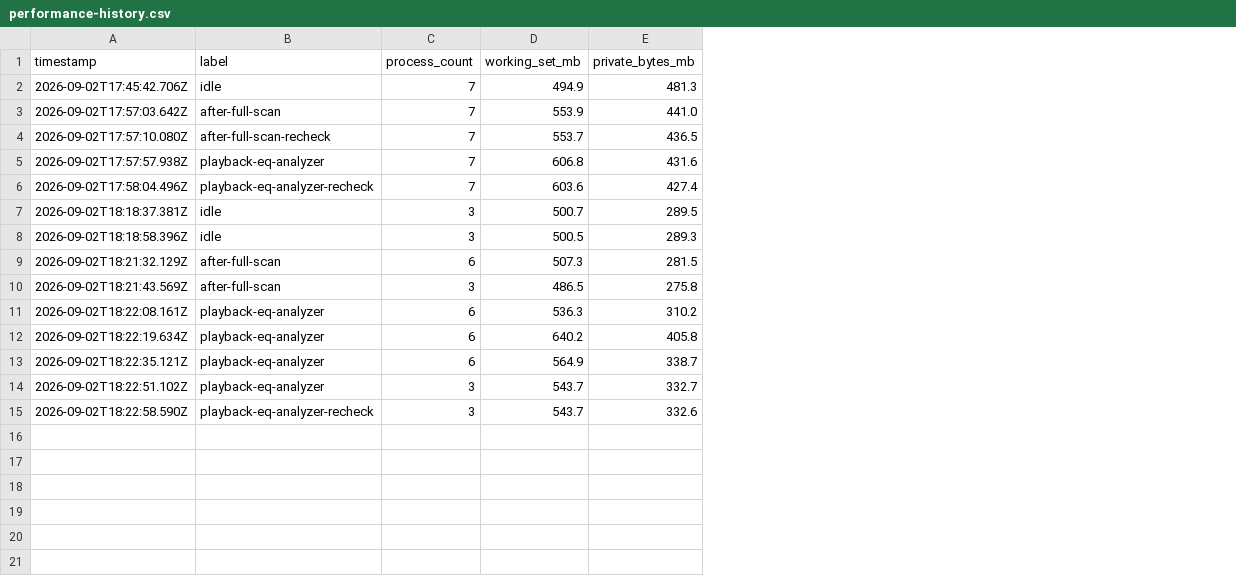
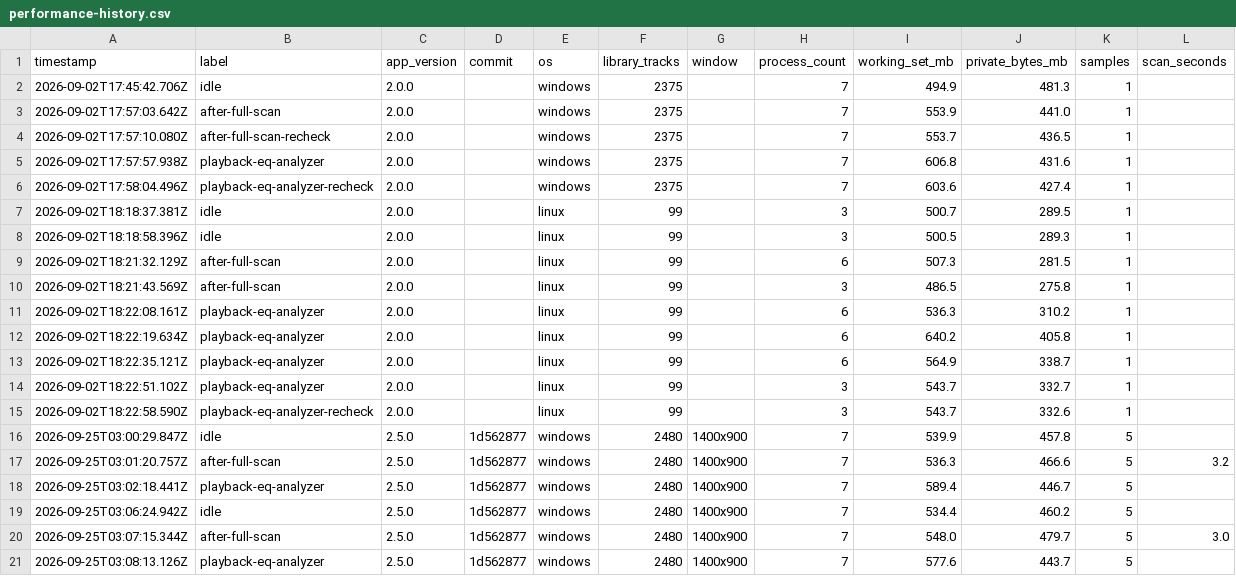
Before and after one commit to esoltys/luminous, a CSV file: docs/performance-history.csv, drawn as a sheet; the diff names each change by its address in the sheet, - before the commit and + after, or states it on an @@ line.

Commit message:
docs(perf): record 2.5 memory comparison against the 2.0 baseline
Rename performance-baseline.csv to performance-history.csv and migrate it
to the new columns, record the controlled 2.5.0 Windows runs, add the
generated chart and delta table, fix the 2.0 idle row to the CSV-backed
figure, document the runner, scope the tokio-console section, and add a
memory-comparison step to the release checklist.

```diff
--- a/docs/performance-history.csv
+++ b/docs/performance-history.csv
+column C (app_version), rows 2-15: all 2.0.0
+column D (commit), empty
+column E (os), rows 2-15: windows | windows | windows | windows | windows | linux | linux | linux | linux | linux | linux | linux | linux | linux
+column F (library_tracks), rows 2-15: 2375 | 2375 | 2375 | 2375 | 2375 | 99 | 99 | 99 | 99 | 99 | 99 | 99 | 99 | 99
+column G (window), empty
+column K (samples), rows 2-15: all 1
+column L (scan_seconds), empty
+row 16: 2026-09-25T03:00:29.847Z | idle | 2.5.0 | 1d562877 | windows | 2480 | 1400x900 | 7 | 539.9 | 457.8 | 5
+row 17: 2026-09-25T03:01:20.757Z | after-full-scan | 2.5.0 | 1d562877 | windows | 2480 | 1400x900 | 7 | 536.3 | 466.6 | 5 | 3.2
+row 18: 2026-09-25T03:02:18.441Z | playback-eq-analyzer | 2.5.0 | 1d562877 | windows | 2480 | 1400x900 | 7 | 589.4 | 446.7 | 5
+row 19: 2026-09-25T03:06:24.942Z | idle | 2.5.0 | 1d562877 | windows | 2480 | 1400x900 | 7 | 534.4 | 460.2 | 5
+row 20: 2026-09-25T03:07:15.344Z | after-full-scan | 2.5.0 | 1d562877 | windows | 2480 | 1400x900 | 7 | 548.0 | 479.7 | 5 | 3.0
+row 21: 2026-09-25T03:08:13.126Z | playback-eq-analyzer | 2.5.0 | 1d562877 | windows | 2480 | 1400x900 | 7 | 577.6 | 443.7 | 5
```
Also changed, not shown: 3 other files.
